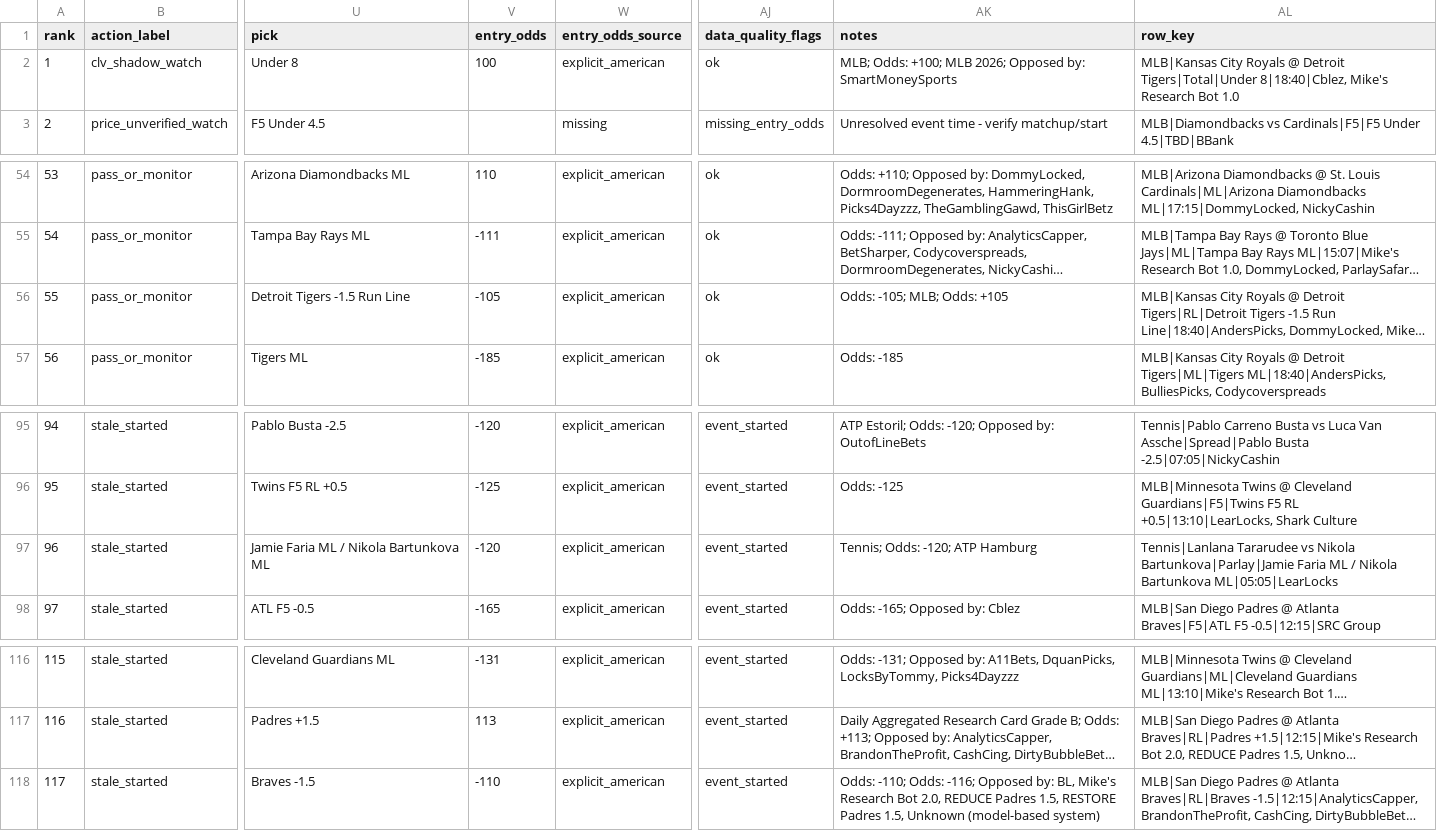
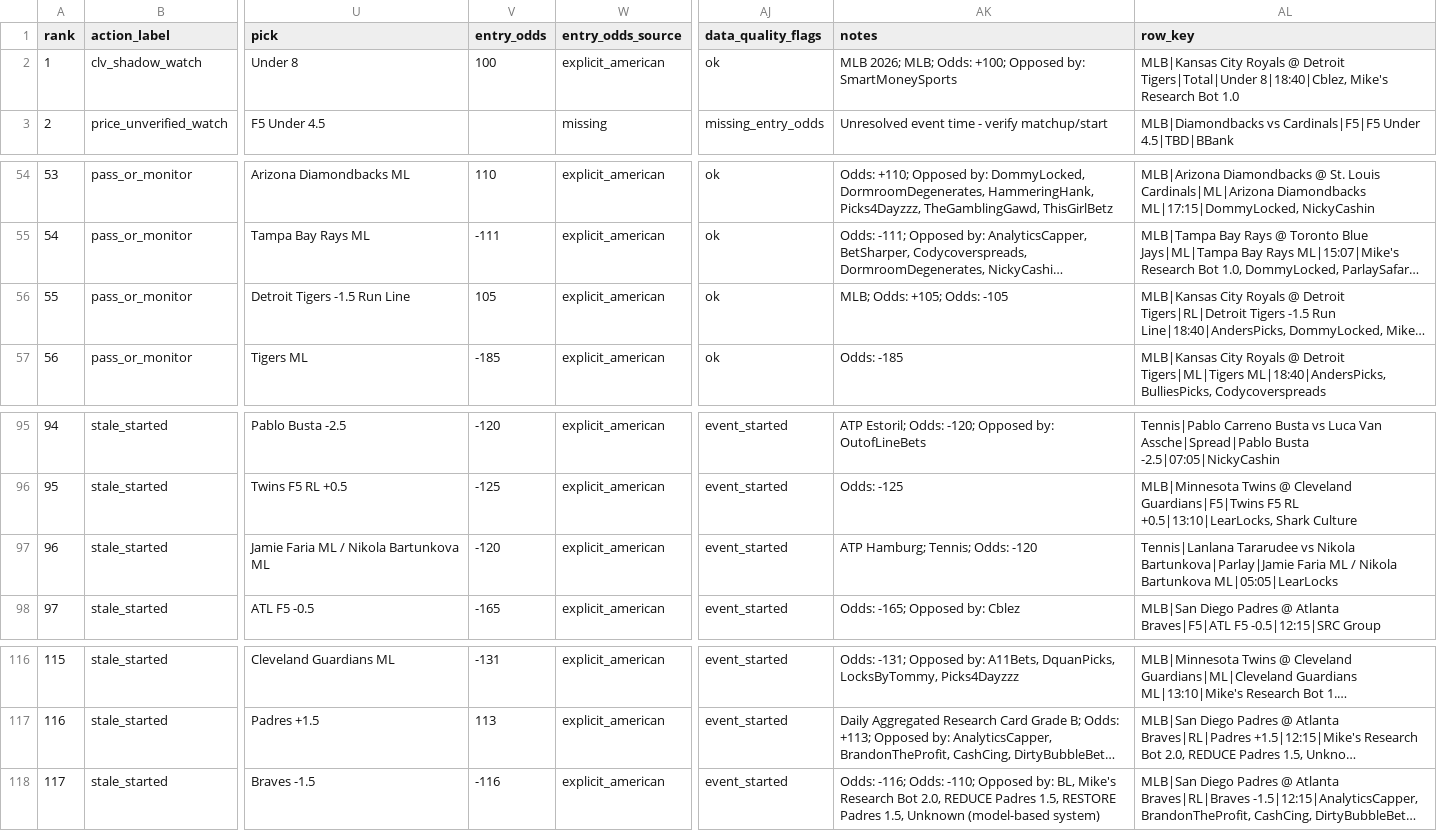
Before and after one commit to maomaocodes/clv-edge-desk, a CSV file: scored_consensus.csv, drawn as a sheet; only a part is shown, gaps mark what is left out; long unchanged cells end in …; the diff names each change by its address in the sheet, - before the commit and + after, or states it on an @@ line.

```diff
--- a/scored_consensus.csv
+++ b/scored_consensus.csv
-AK2 (notes): MLB; Odds: +100; MLB 2026; Opposed by:…
+AK2 (notes): MLB 2026; MLB; Odds: +100; Opposed by:…
-V56 (entry_odds): -105
+V56 (entry_odds): 105
-AK56 (notes): Odds: -105; MLB; Odds: +105
+AK56 (notes): MLB; Odds: +105; Odds: -105
-AK97 (notes): Tennis; Odds: -120; ATP Hamburg
+AK97 (notes): ATP Hamburg; Tennis; Odds: -120
-V118 (entry_odds): -110
+V118 (entry_odds): -116
-AK118 (notes): Odds: -110; Odds: -116; Opposed by:…
+AK118 (notes): Odds: -116; Odds: -110; Opposed by:…
```
Also changed, not shown: 3 other files.
